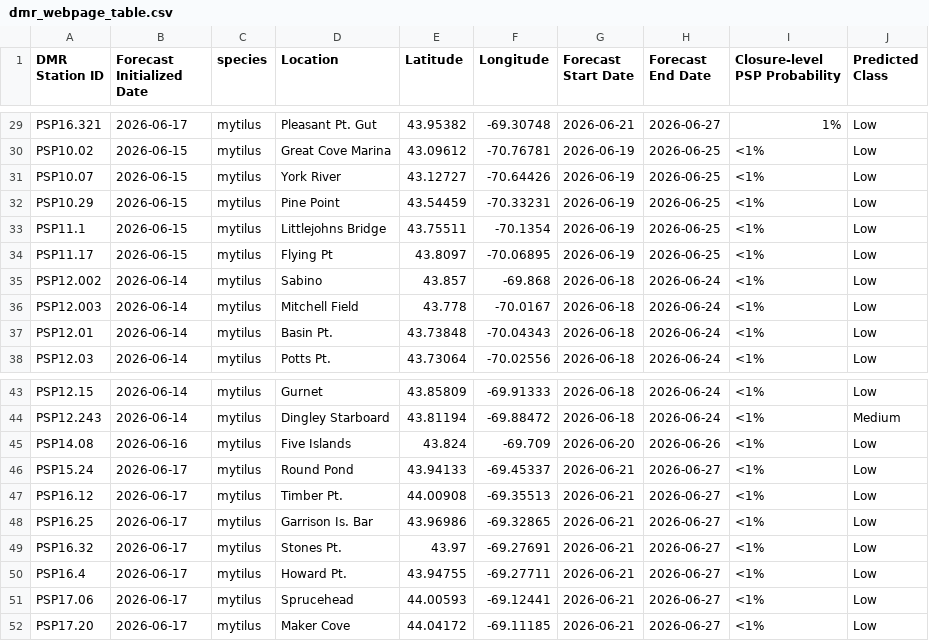
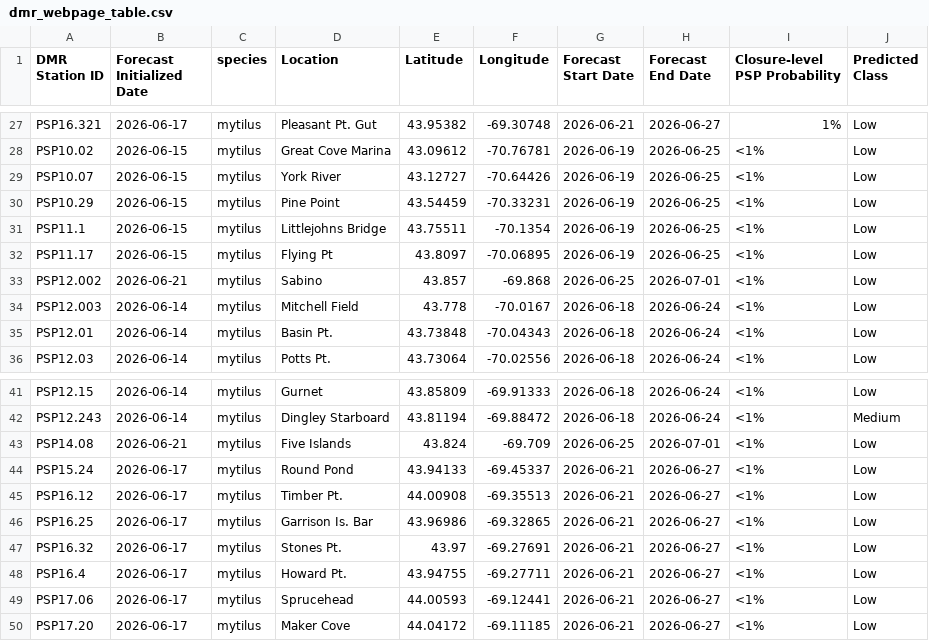
Before and after one commit to BigelowLab/pspforecast, a CSV file: inst/forecastdb/dmr_webpage_table.csv, drawn as a sheet; only a part is shown, gaps mark what is left out; the diff covers the shown part only.

```diff
--- a/inst/forecastdb/dmr_webpage_table.csv
+++ b/inst/forecastdb/dmr_webpage_table.csv
@@ -34,3 +32,3 @@ PSP11.1,2026-06-15,mytilus,Littlejohns Bridge,43.75511,-70.1354,2026-06-19,2026-
 PSP11.17,2026-06-15,mytilus,Flying Pt,43.8097,-70.06895,2026-06-19,2026-06-25,<1%,Low
-PSP12.002,2026-06-14,mytilus,Sabino,43.857,-69.868,2026-06-18,2026-06-24,<1%,Low
+PSP12.002,2026-06-21,mytilus,Sabino,43.857,-69.868,2026-06-25,2026-07-01,<1%,Low
 PSP12.003,2026-06-14,mytilus,Mitchell Field,43.778,-70.0167,2026-06-18,2026-06-24,<1%,Low
@@ -44,3 +42,3 @@ PSP12.15,2026-06-14,mytilus,Gurnet,43.85809,-69.91333,2026-06-18,2026-06-24,<1%,
 PSP12.243,2026-06-14,mytilus,Dingley Starboard,43.81194,-69.88472,2026-06-18,2026-06-24,<1%,Medium
-PSP14.08,2026-06-16,mytilus,Five Islands,43.824,-69.709,2026-06-20,2026-06-26,<1%,Low
+PSP14.08,2026-06-21,mytilus,Five Islands,43.824,-69.709,2026-06-25,2026-07-01,<1%,Low
 PSP15.24,2026-06-17,mytilus,Round Pond,43.94133,-69.45337,2026-06-21,2026-06-27,<1%,Low
```
Also changed, not shown: 4 added rows, 7 removed rows and 14 edited cells elsewhere in this file, inst/forecastdb/current_forecast.csv, 8 other files.
